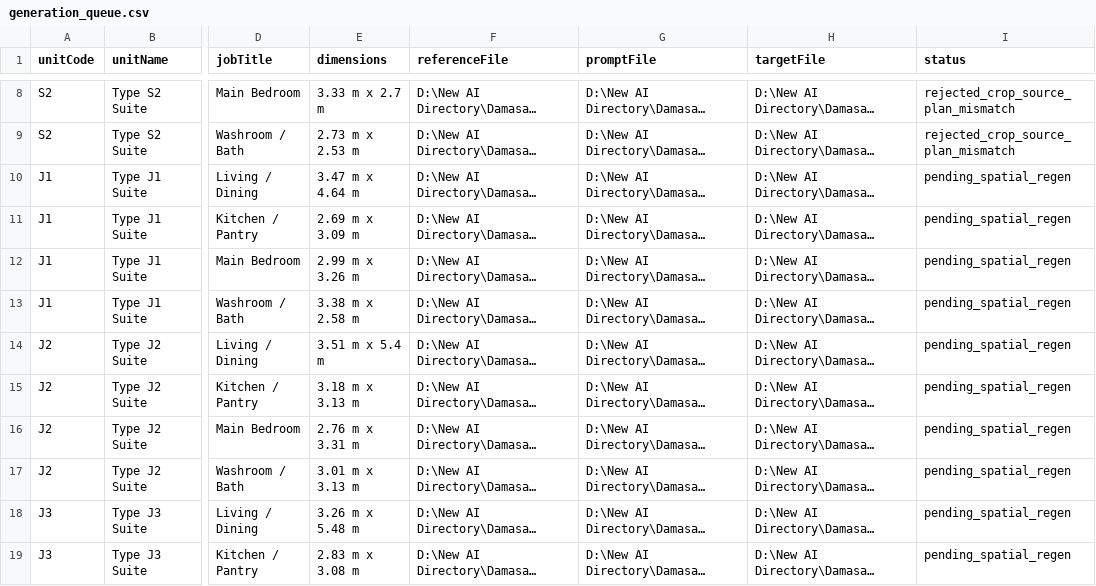
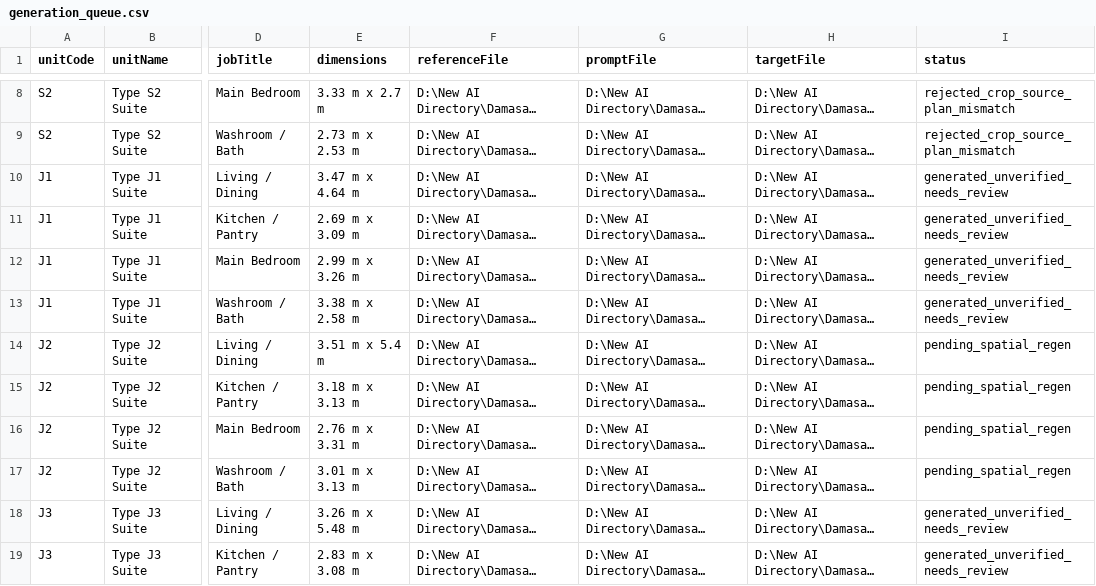
Before and after one commit to Leonkharris/nextframe-site, a CSV file: royal-suites-set2/generation_queue.csv, drawn as a sheet; only a part is shown, gaps mark what is left out; long unchanged cells end in …; the diff covers the shown part only; the diff names each change by its address in the sheet, - before the commit and + after, or states it on an @@ line.

Commit message:
Restore unverified Set 2 perspective photos

```diff
--- a/royal-suites-set2/generation_queue.csv
+++ b/royal-suites-set2/generation_queue.csv
-I10:I13 (status): pending_spatial_regen
+I10:I13 (status): generated_unverified_needs_review
-I18:I19 (status): pending_spatial_regen
+I18:I19 (status): generated_unverified_needs_review
```
Also changed, not shown: 10 edited cells elsewhere in this file, royal-suites-set2/generation_queue_set2_v2.csv, 1 other file.
